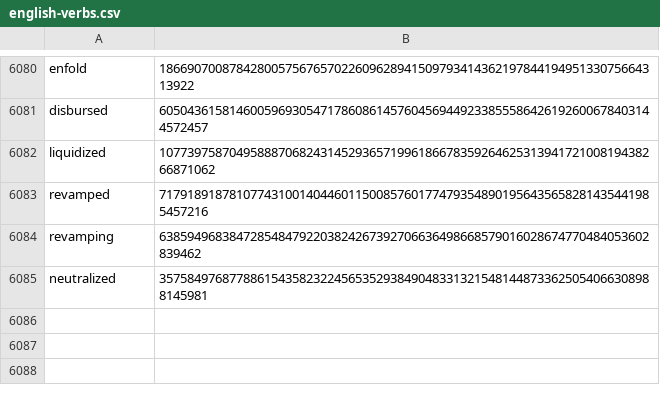
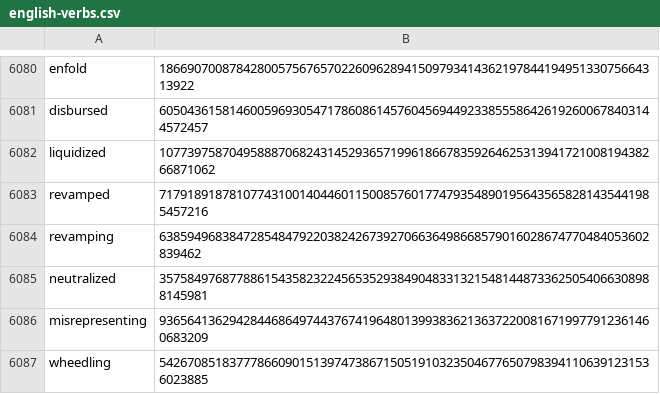
Before and after one commit to Zimtente/ens-collections, a CSV file: collections/english-verbs.csv, drawn as a sheet; only a part is shown, gaps mark what is left out.

```diff
--- a/collections/english-verbs.csv
+++ b/collections/english-verbs.csv
@@ -6085 +6085,3 @@ revamping,6385949683847285484792203824267392706636498668579016028674770484053602
 neutralized,35758497687788615435823224565352938490483313215481448733625054066308988145981
+misrepresenting,93656413629428446864974437674196480139938362136372200816719977912361460683209
+wheedling,54267085183777866090151397473867150519103235046776507983941106391231536023885
```
Also changed, not shown: collections/english-adjectives.csv.
